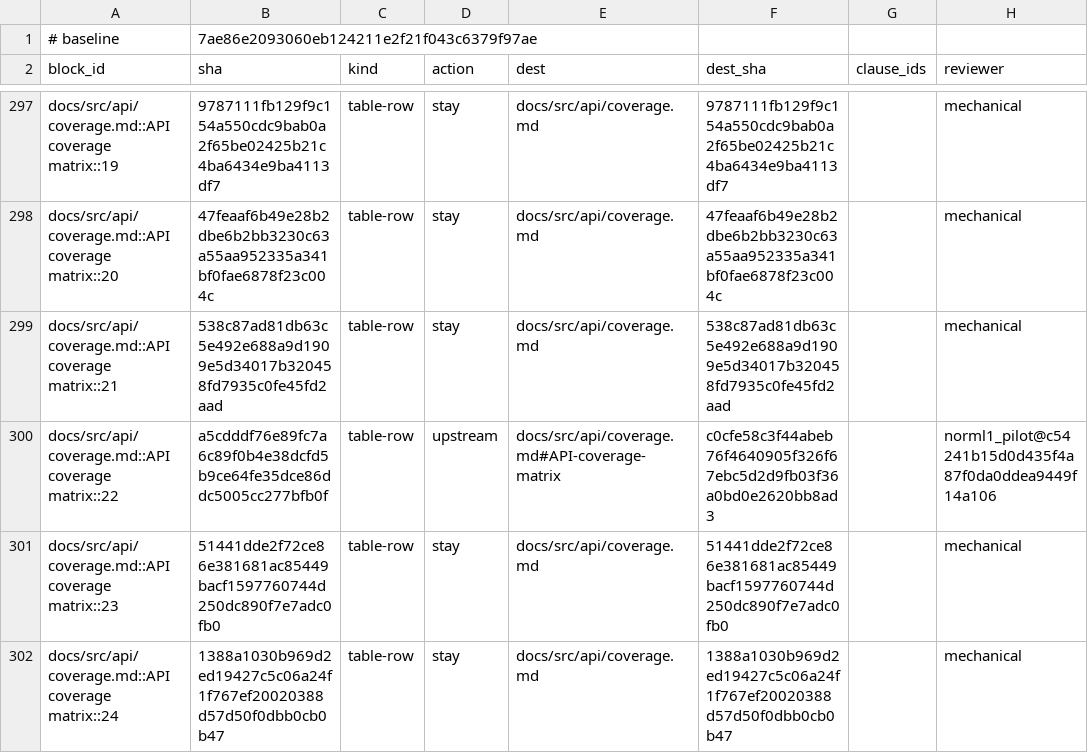
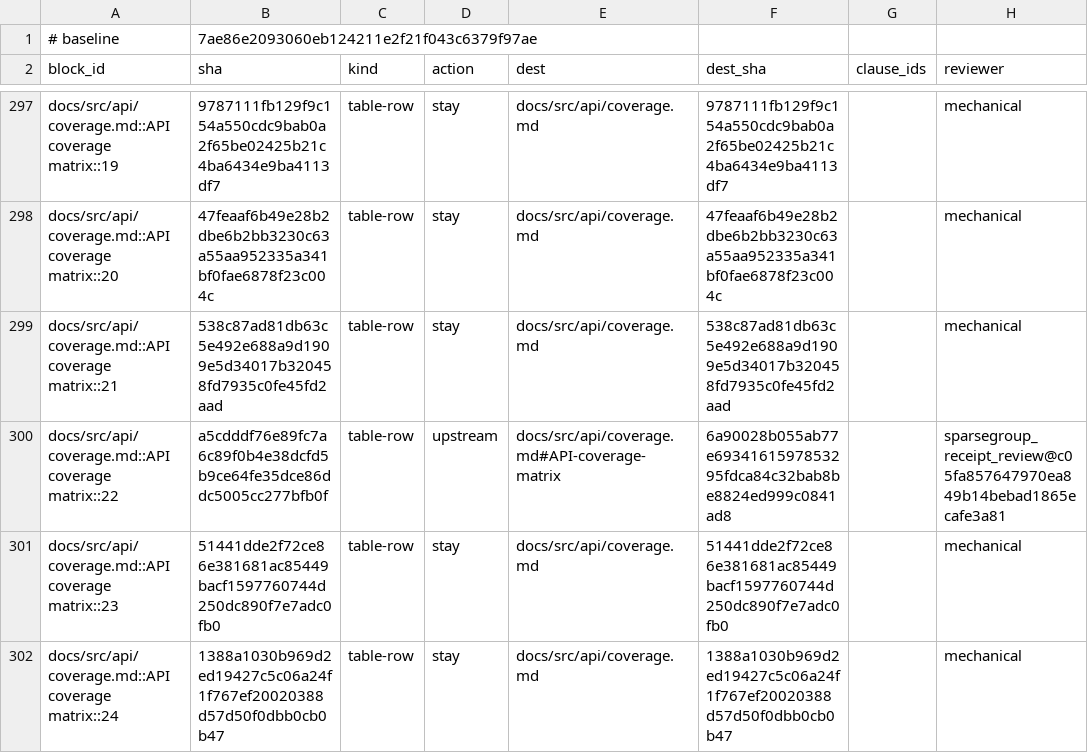
Before and after one commit to mlakolar/ProximalBase.jl, a TSV file: docs/audit/docs-tracks-1019/ledger.tsv, drawn as a sheet; only a part is shown, gaps mark what is left out; the diff covers the shown part only.

Commit message:
Reconcile documentation provenance after SparseGroupNormL2

```diff
--- a/docs/audit/docs-tracks-1019/ledger.tsv
+++ b/docs/audit/docs-tracks-1019/ledger.tsv
@@ -299,3 +299,3 @@ docs/src/api/coverage.md::API coverage matrix::20	47feaaf6b49e28b2dbe6b2bb3230c6
 docs/src/api/coverage.md::API coverage matrix::21	538c87ad81db63c5e492e688a9d1909e5d34017b320458fd7935c0fe45fd2aad	table-row	stay	docs/src/api/coverage.md	538c87ad81db63c5e492e688a9d1909e5d34017b320458fd7935c0fe45fd2aad		mechanical
-docs/src/api/coverage.md::API coverage matrix::22	a5cdddf76e89fc7a6c89f0b4e38dcfd5b9ce64fe35dce86ddc5005cc277bfb0f	table-row	upstream	docs/src/api/coverage.md#API-coverage-matrix	c0cfe58c3f44abeb76f4640905f326f67ebc5d2d9fb03f36a0bd0e2620bb8ad3		norml1_pilot@c54241b15d0d435f4a87f0da0ddea9449f14a106
+docs/src/api/coverage.md::API coverage matrix::22	a5cdddf76e89fc7a6c89f0b4e38dcfd5b9ce64fe35dce86ddc5005cc277bfb0f	table-row	upstream	docs/src/api/coverage.md#API-coverage-matrix	6a90028b055ab77e6934161597853295fdca84c32bab8be8824ed999c0841ad8		sparsegroup_receipt_review@c05fa857647970ea849b14bebad1865ecafe3a81
 docs/src/api/coverage.md::API coverage matrix::23	51441dde2f72ce86e381681ac85449bacf1597760744d250dc890f7e7adc0fb0	table-row	stay	docs/src/api/coverage.md	51441dde2f72ce86e381681ac85449bacf1597760744d250dc890f7e7adc0fb0		mechanical
```
Also changed, not shown: 21 edited cells elsewhere in this file, 3 other files.
